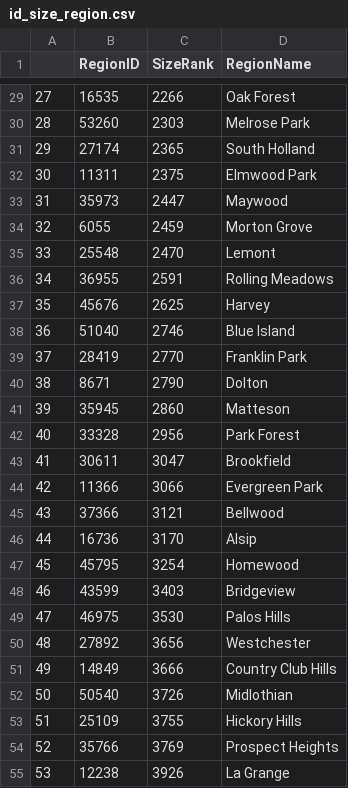
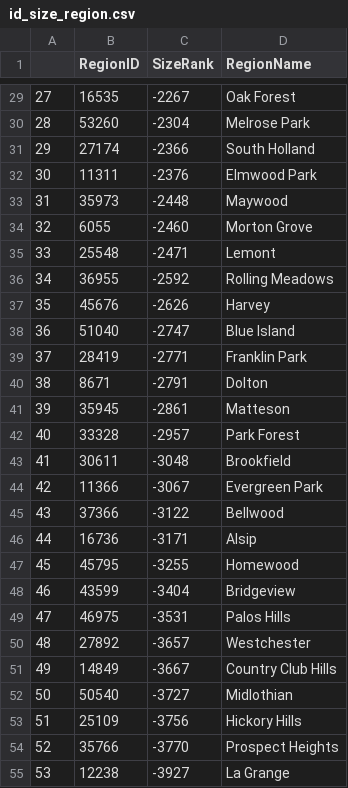
Before and after one commit to oh-be/project4, a CSV file: id_size_region.csv, drawn as a sheet; only a part is shown, gaps mark what is left out; the diff covers the shown part only.

```diff
--- a/id_size_region.csv
+++ b/id_size_region.csv
@@ -29,27 +29,27 @@
-27,16535,2266,Oak Forest
-28,53260,2303,Melrose Park
-29,27174,2365,South Holland
-30,11311,2375,Elmwood Park
-31,35973,2447,Maywood
-32,6055,2459,Morton Grove
-33,25548,2470,Lemont
-34,36955,2591,Rolling Meadows
-35,45676,2625,Harvey
-36,51040,2746,Blue Island
-37,28419,2770,Franklin Park
-38,8671,2790,Dolton
-39,35945,2860,Matteson
-40,33328,2956,Park Forest
-41,30611,3047,Brookfield
-42,11366,3066,Evergreen Park
-43,37366,3121,Bellwood
-44,16736,3170,Alsip
-45,45795,3254,Homewood
-46,43599,3403,Bridgeview
-47,46975,3530,Palos Hills
-48,27892,3656,Westchester
-49,14849,3666,Country Club Hills
-50,50540,3726,Midlothian
-51,25109,3755,Hickory Hills
-52,35766,3769,Prospect Heights
-53,12238,3926,La Grange
+27,16535,-2267,Oak Forest
+28,53260,-2304,Melrose Park
+29,27174,-2366,South Holland
+30,11311,-2376,Elmwood Park
+31,35973,-2448,Maywood
+32,6055,-2460,Morton Grove
+33,25548,-2471,Lemont
+34,36955,-2592,Rolling Meadows
+35,45676,-2626,Harvey
+36,51040,-2747,Blue Island
+37,28419,-2771,Franklin Park
+38,8671,-2791,Dolton
+39,35945,-2861,Matteson
+40,33328,-2957,Park Forest
+41,30611,-3048,Brookfield
+42,11366,-3067,Evergreen Park
+43,37366,-3122,Bellwood
+44,16736,-3171,Alsip
+45,45795,-3255,Homewood
+46,43599,-3404,Bridgeview
+47,46975,-3531,Palos Hills
+48,27892,-3657,Westchester
+49,14849,-3667,Country Club Hills
+50,50540,-3727,Midlothian
+51,25109,-3756,Hickory Hills
+52,35766,-3770,Prospect Heights
+53,12238,-3927,La Grange
```
Also changed, not shown: 93 edited cells elsewhere in this file, cookcounty.csv, 2 other files.
